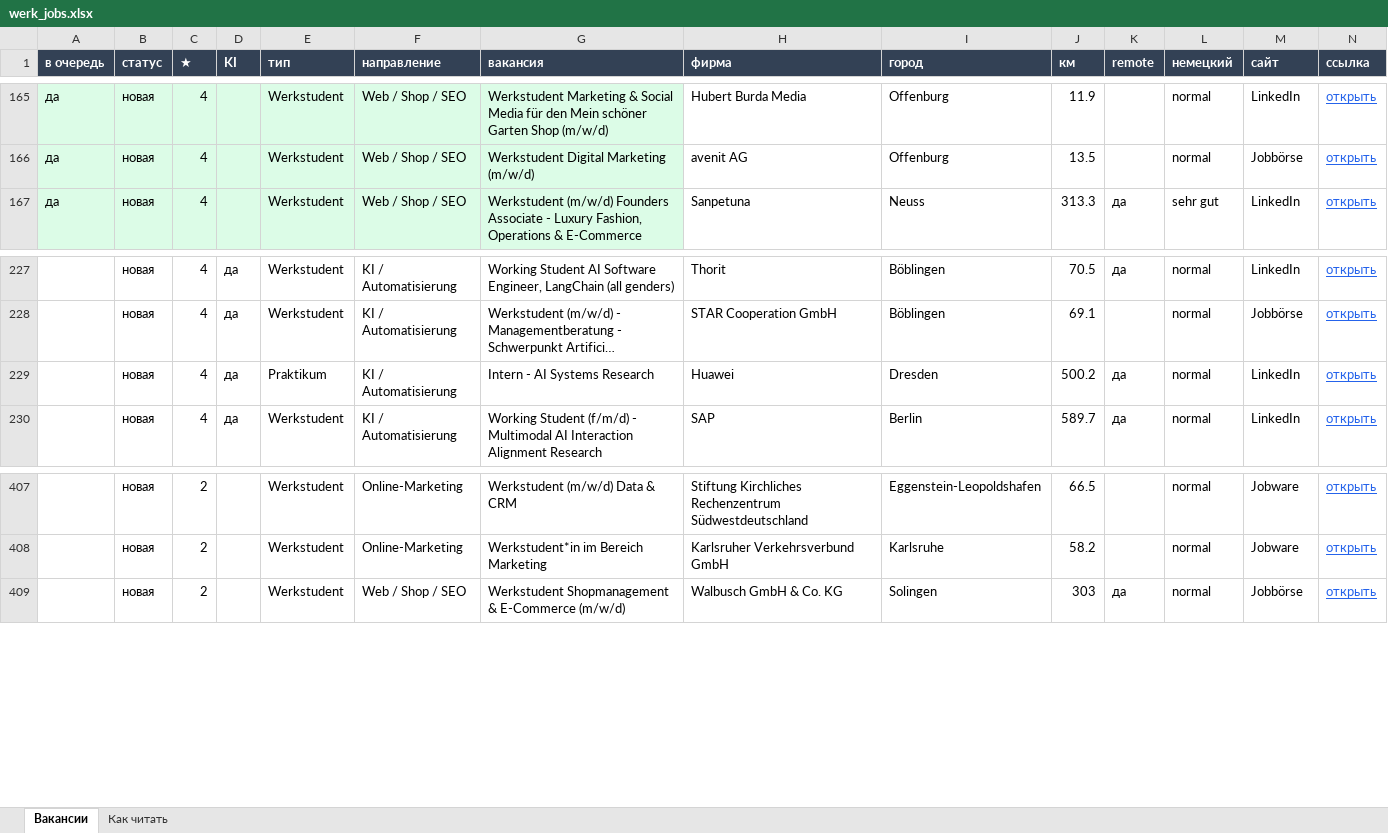
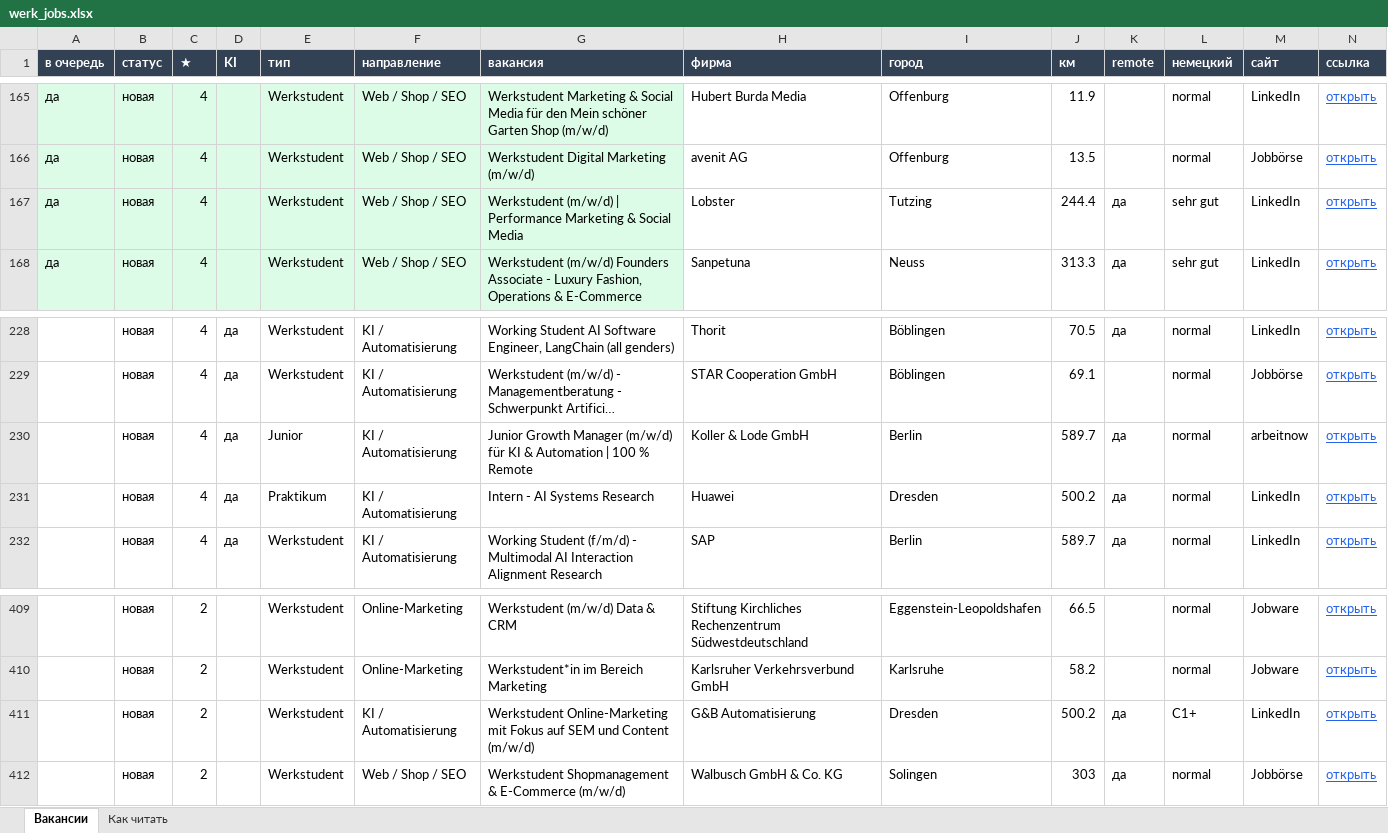
Before and after one commit to Nevrox228/wohnung-og, an Excel workbook: data/werk_jobs.xlsx, sheet Вакансии, drawn as a sheet; only a part is shown, gaps mark what is left out; long unchanged cells end in …; values as stored, in another font and other column widths than the file's, no borders; rows hold the shown columns only; the diff names each change by its address in the sheet, - before the commit and + after, or states it on an @@ line.

```diff
--- a/data/werk_jobs.xlsx (sheet Вакансии)
+++ b/data/werk_jobs.xlsx (sheet Вакансии)
+row 167: да | новая | 4 |  | Werkstudent | Web / Shop / SEO | Werkstudent (m/w/d) | Performance Marketing & Social Media | Lobster | Tutzing | 244.4 | да | sehr gut | LinkedIn | открыть
+row 230:  | новая | 4 | да | Junior | KI / Automatisierung | Junior Growth Manager (m/w/d) für KI & Automation | 100 % Remote | Koller & Lode GmbH | Berlin | 589.7 | да | normal | arbeitnow | открыть
+row 411:  | новая | 2 |  | Werkstudent | KI / Automatisierung | Werkstudent Online-Marketing mit Fokus auf SEM und Content (m/w/d) | G&B Automatisierung | Dresden | 500.2 | да | C1+ | LinkedIn | открыть
```
Also changed, not shown: data/eltern_jobs.xlsx, data/olya_jobs.xlsx, 10 other files.
